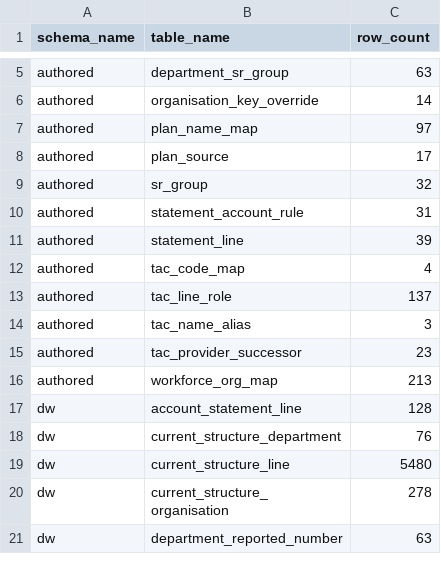
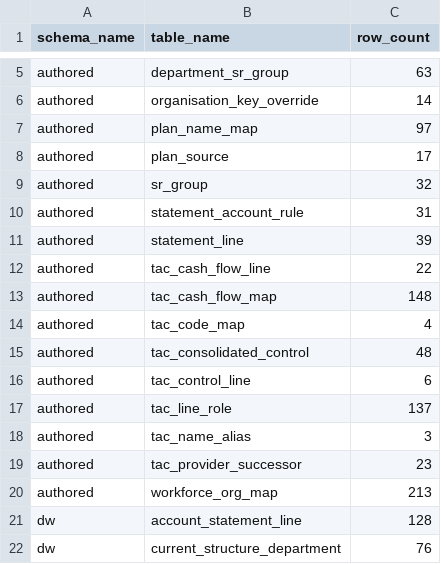
Before and after one commit to Shivansh9307/uk-group-finance-reporting, a CSV file: evidence/build/table_counts.csv, drawn as a sheet; only a part is shown, gaps mark what is left out; the shorter side is filled out with more unchanged rows.

```diff
--- a/evidence/build/table_counts.csv
+++ b/evidence/build/table_counts.csv
@@ -11,3 +11,7 @@ authored,statement_account_rule,31
 authored,statement_line,39
+authored,tac_cash_flow_line,22
+authored,tac_cash_flow_map,148
 authored,tac_code_map,4
+authored,tac_consolidated_control,48
+authored,tac_control_line,6
 authored,tac_line_role,137
```
Also changed, not shown: evidence/expected/real_fact_totals.csv, evidence/full/build_summary.csv, 33 other files.
